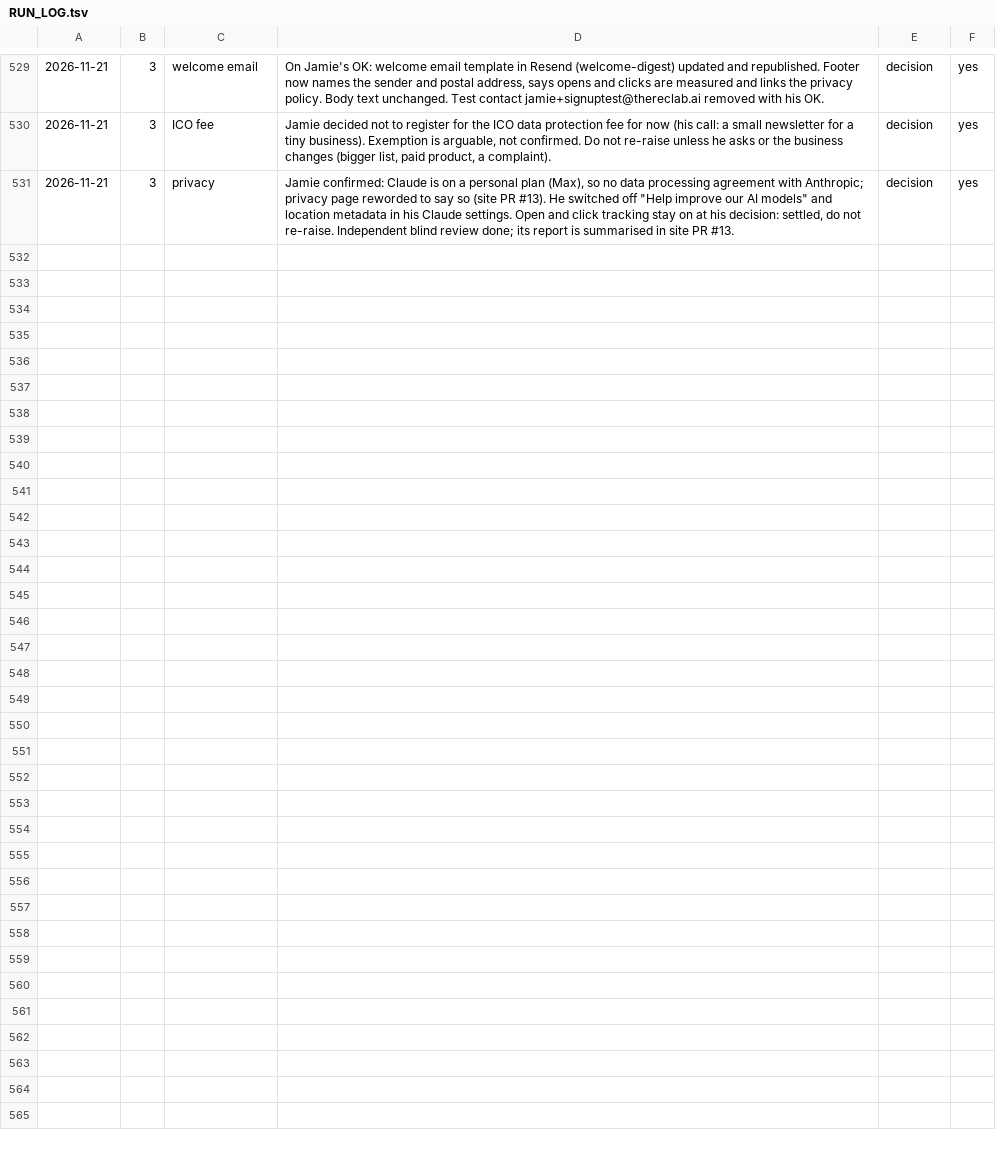
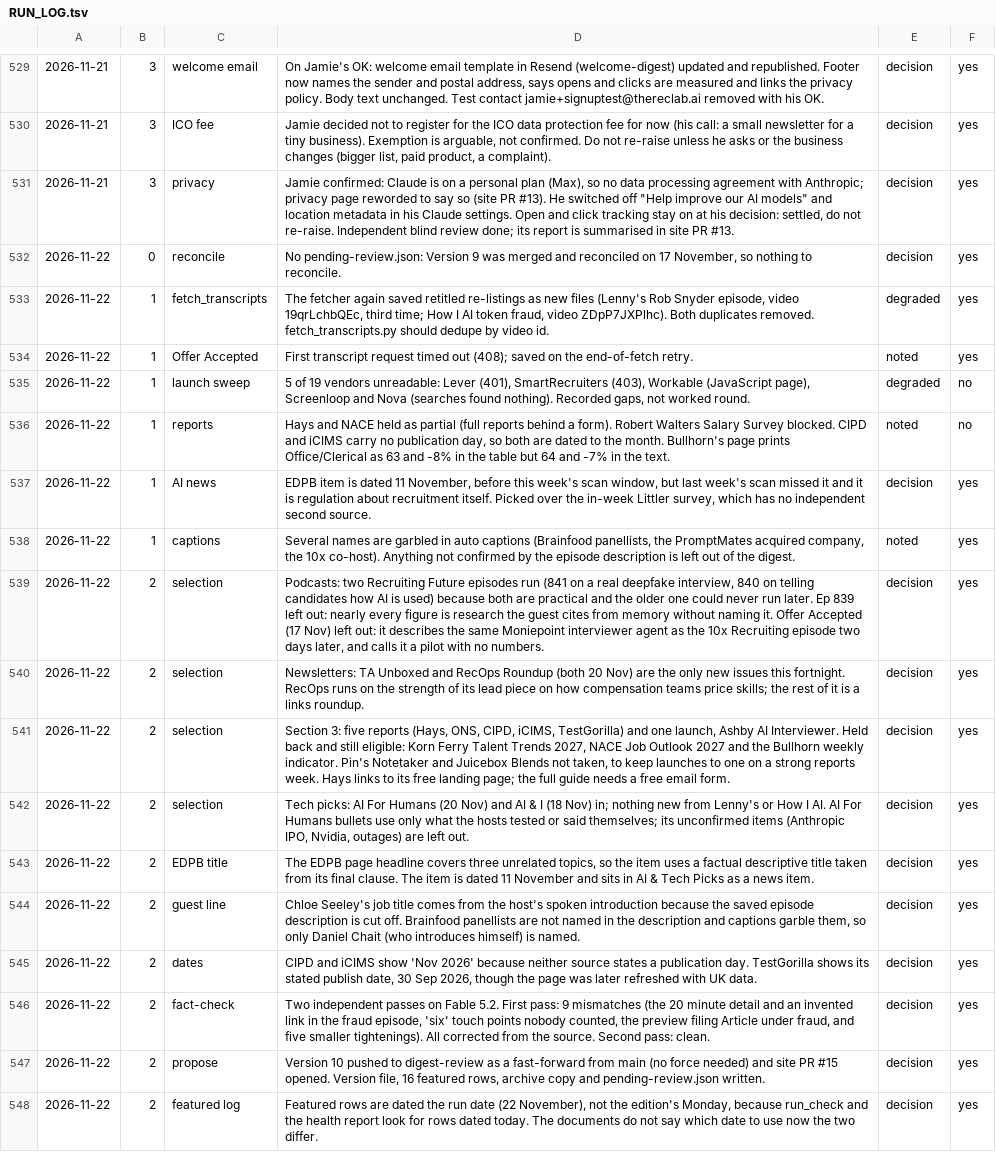
Before and after one commit to jamie-the-rec-lab/The-Digest-Content-Log, a TSV file: _state/RUN_LOG.tsv, drawn as a sheet; only a part is shown, gaps mark what is left out; the diff names each change by its address in the sheet, - before the commit and + after, or states it on an @@ line.

```diff
--- a/_state/RUN_LOG.tsv
+++ b/_state/RUN_LOG.tsv
+row 532: 2026-11-22 | 0 | reconcile | No pending-review.json: Version 9 was merged and reconciled on 17 November, so nothing to reconcile. | decision | yes
+row 533: 2026-11-22 | 1 | fetch_transcripts | The fetcher again saved retitled re-listings as new files (Lenny's Rob Snyder episode, video 19qrLchbQEc, third time; How I AI token fraud, video ZDpP7JXPlhc). Both duplicates removed. fetch_transcripts.py should dedupe by video id. | degraded | yes
+row 534: 2026-11-22 | 1 | Offer Accepted | First transcript request timed out (408); saved on the end-of-fetch retry. | noted | yes
+row 535: 2026-11-22 | 1 | launch sweep | 5 of 19 vendors unreadable: Lever (401), SmartRecruiters (403), Workable (JavaScript page), Screenloop and Nova (searches found nothing). Recorded gaps, not worked round. | degraded | no
+row 536: 2026-11-22 | 1 | reports | Hays and NACE held as partial (full reports behind a form). Robert Walters Salary Survey blocked. CIPD and iCIMS carry no publication day, so both are dated to the month. Bullhorn's page prints Office/Clerical as 63 and -8% in the table but 64 and -7% in the text. | noted | no
+row 537: 2026-11-22 | 1 | AI news | EDPB item is dated 11 November, before this week's scan window, but last week's scan missed it and it is regulation about recruitment itself. Picked over the in-week Littler survey, which has no independent second source. | decision | yes
+row 538: 2026-11-22 | 1 | captions | Several names are garbled in auto captions (Brainfood panellists, the PromptMates acquired company, the 10x co-host). Anything not confirmed by the episode description is left out of the digest. | noted | yes
+row 539: 2026-11-22 | 2 | selection | Podcasts: two Recruiting Future episodes run (841 on a real deepfake interview, 840 on telling candidates how AI is used) because both are practical and the older one could never run later. Ep 839 left out: nearly every figure is research the guest cites from memory without naming it. Offer Accepted (17 Nov) left out: it describes the same Moniepoint interviewer agent as the 10x Recruiting episode two days later, and calls it a pilot with no numbers. | decision | yes
+row 540: 2026-11-22 | 2 | selection | Newsletters: TA Unboxed and RecOps Roundup (both 20 Nov) are the only new issues this fortnight. RecOps runs on the strength of its lead piece on how compensation teams price skills; the rest of it is a links roundup. | decision | yes
+row 541: 2026-11-22 | 2 | selection | Section 3: five reports (Hays, ONS, CIPD, iCIMS, TestGorilla) and one launch, Ashby AI Interviewer. Held back and still eligible: Korn Ferry Talent Trends 2027, NACE Job Outlook 2027 and the Bullhorn weekly indicator. Pin's Notetaker and Juicebox Blends not taken, to keep launches to one on a strong reports week. Hays links to its free landing page; the full guide needs a free email form. | decision | yes
+row 542: 2026-11-22 | 2 | selection | Tech picks: AI For Humans (20 Nov) and AI & I (18 Nov) in; nothing new from Lenny's or How I AI. AI For Humans bullets use only what the hosts tested or said themselves; its unconfirmed items (Anthropic IPO, Nvidia, outages) are left out. | decision | yes
+row 543: 2026-11-22 | 2 | EDPB title | The EDPB page headline covers three unrelated topics, so the item uses a factual descriptive title taken from its final clause. The item is dated 11 November and sits in AI & Tech Picks as a news item. | decision | yes
+row 544: 2026-11-22 | 2 | guest line | Chloe Seeley's job title comes from the host's spoken introduction because the saved episode description is cut off. Brainfood panellists are not named in the description and captions garble them, so only Daniel Chait (who introduces himself) is named. | decision | yes
+row 545: 2026-11-22 | 2 | dates | CIPD and iCIMS show 'Nov 2026' because neither source states a publication day. TestGorilla shows its stated publish date, 30 Sep 2026, though the page was later refreshed with UK data. | decision | yes
+row 546: 2026-11-22 | 2 | fact-check | Two independent passes on Fable 5.2. First pass: 9 mismatches (the 20 minute detail and an invented link in the fraud episode, 'six' touch points nobody counted, the preview filing Article under fraud, and five smaller tightenings). All corrected from the source. Second pass: clean. | decision | yes
+row 547: 2026-11-22 | 2 | propose | Version 10 pushed to digest-review as a fast-forward from main (no force needed) and site PR #15 opened. Version file, 16 featured rows, archive copy and pending-review.json written. | decision | yes
+row 548: 2026-11-22 | 2 | featured log | Featured rows are dated the run date (22 November), not the edition's Monday, because run_check and the health report look for rows dated today. The documents do not say which date to use now the two differ. | decision | yes
```
Also changed, not shown: 1 other file.
